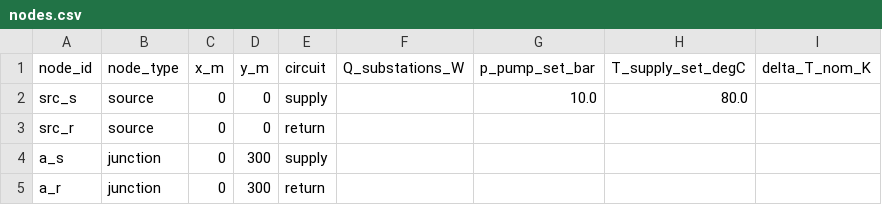
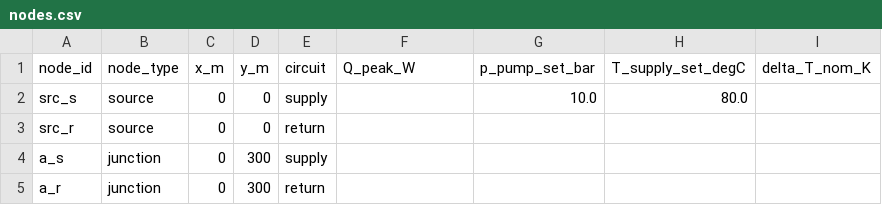
Before and after one commit to SarFerr/dhn-benchmark, a CSV file: dhn_benchmark/data/DHN_THV_3G_R_S_BASE/nodes.csv, drawn as a sheet; only a part is shown.

```diff
--- a/dhn_benchmark/data/DHN_THV_3G_R_S_BASE/nodes.csv
+++ b/dhn_benchmark/data/DHN_THV_3G_R_S_BASE/nodes.csv
@@ -1,2 +1,2 @@
-node_id,node_type,x_m,y_m,circuit,Q_substations_W,p_pump_set_bar,T_supply_set_degC,delta_T_nom_K
+node_id,node_type,x_m,y_m,circuit,Q_peak_W,p_pump_set_bar,T_supply_set_degC,delta_T_nom_K
 src_s,source,0,0,supply,,10.0,80.0,
```
Also changed, not shown: 3 other files.
